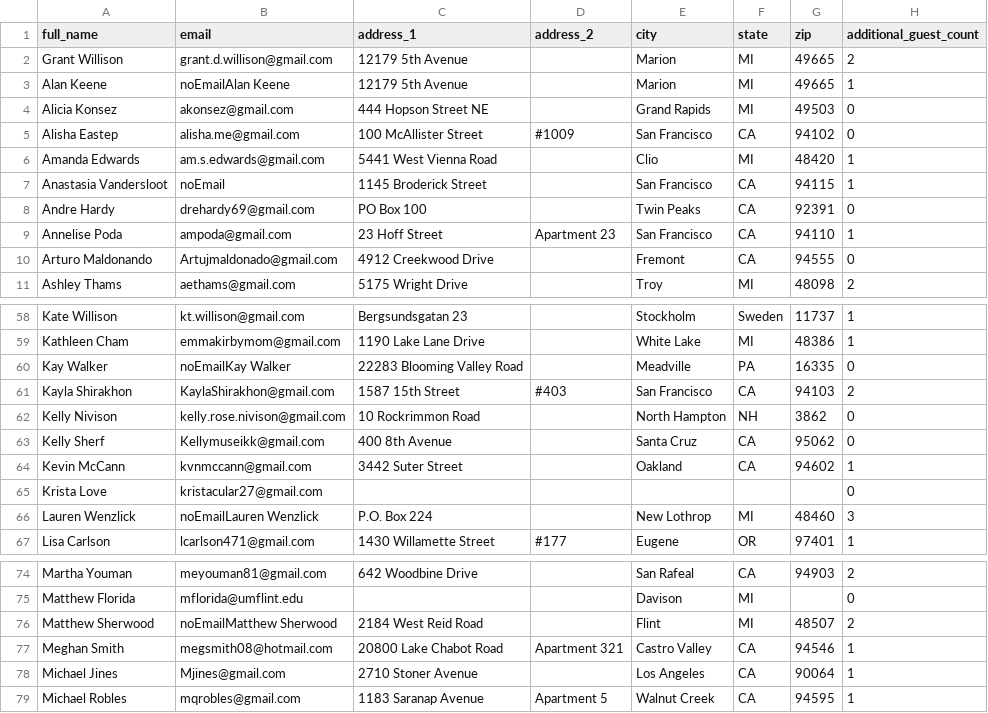
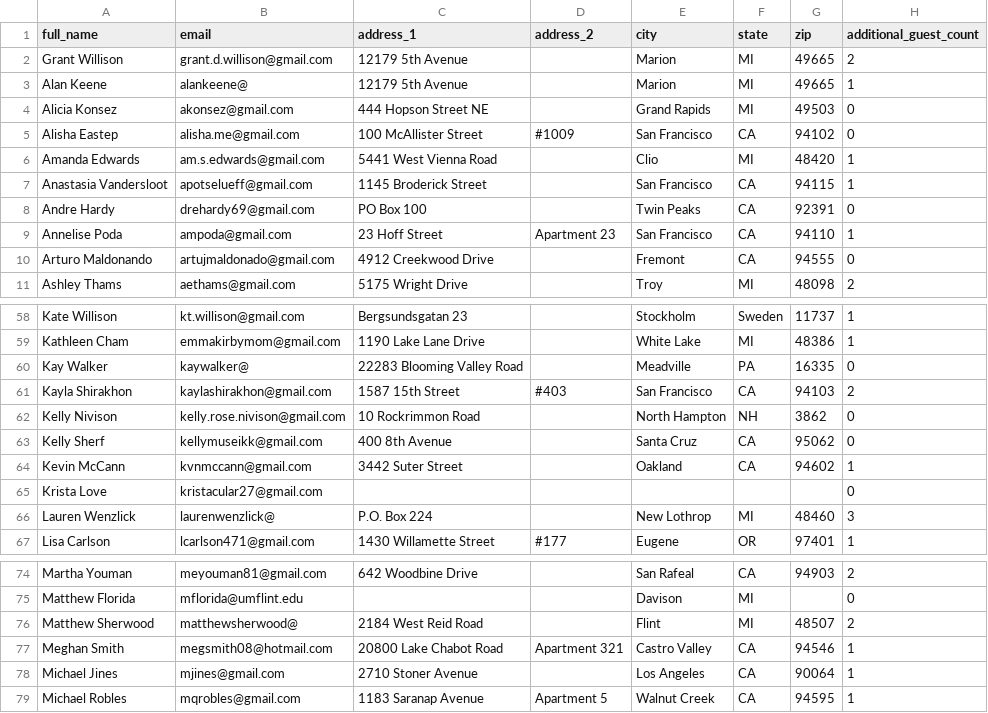
Before and after one commit to Gwillison415/weddingWebsite, a CSV file: back-end/transfer/database_format_Main3.csv, drawn as a sheet; only a part is shown, gaps mark what is left out; the diff covers the shown part only; the diff names each change by its address in the sheet, - before the commit and + after, or states it on an @@ line.

```diff
--- a/back-end/transfer/database_format_Main3.csv
+++ b/back-end/transfer/database_format_Main3.csv
-B3 (email): noEmailAlan Keene
+B3 (email): alankeene@
-B7 (email): noEmail
+B7 (email): apotselueff@gmail.com
-B10 (email): Artujmaldonado@gmail.com
+B10 (email): artujmaldonado@gmail.com
-B60 (email): noEmailKay Walker
+B60 (email): kaywalker@
-B61 (email): KaylaShirakhon@gmail.com
+B61 (email): kaylashirakhon@gmail.com
-B63 (email): Kellymuseikk@gmail.com
+B63 (email): kellymuseikk@gmail.com
-B66 (email): noEmailLauren Wenzlick
+B66 (email): laurenwenzlick@
-B76 (email): noEmailMatthew Sherwood
+B76 (email): matthewsherwood@
-B78 (email): Mjines@gmail.com
+B78 (email): mjines@gmail.com
```
Also changed, not shown: 13 edited cells elsewhere in this file, 7 other files.
